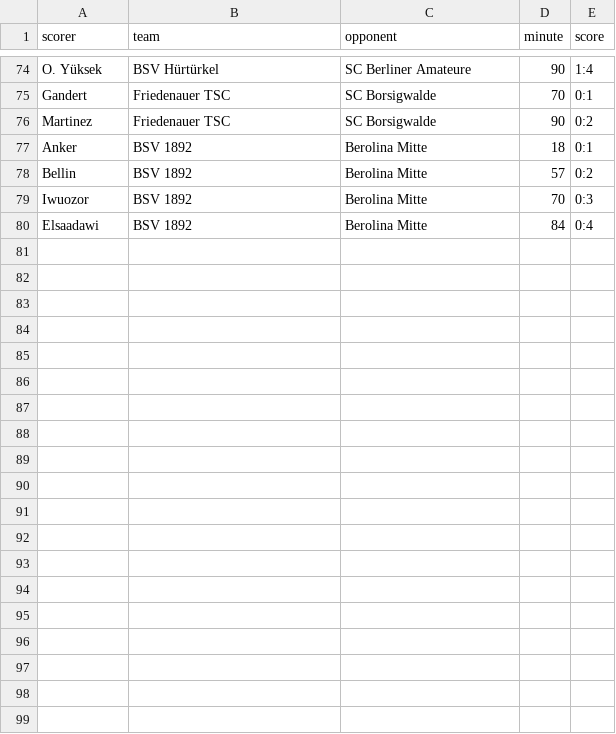
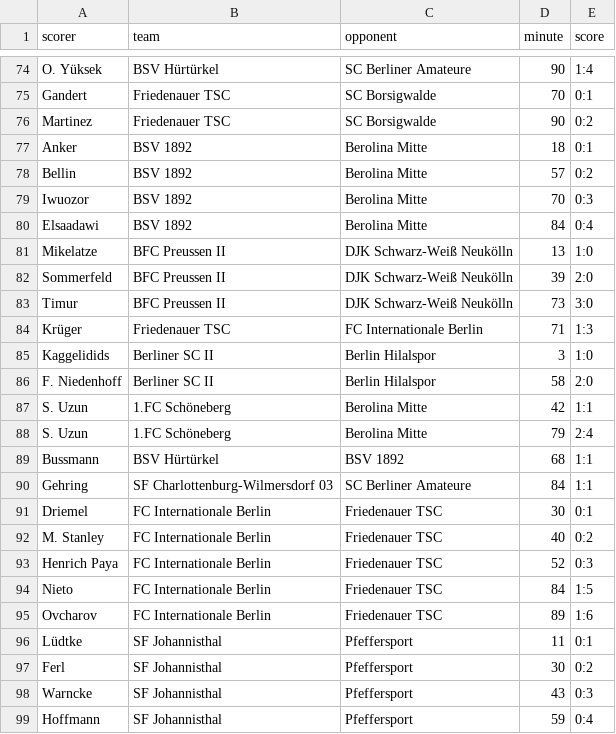
Before and after one commit to mkreuschner/berlinersc-football-analysis.github.io, a CSV file: data/H2/Routput/goals_H2.csv, drawn as a sheet; only a part is shown, gaps mark what is left out; the diff covers the shown part only.

```diff
--- a/data/H2/Routput/goals_H2.csv
+++ b/data/H2/Routput/goals_H2.csv
@@ -80 +80,20 @@ Iwuozor,BSV 1892,Berolina Mitte,70,0:3
 Elsaadawi,BSV 1892,Berolina Mitte,84,0:4
+Mikelatze,BFC Preussen II,DJK Schwarz-Weiß Neukölln,13,1:0
+Sommerfeld,BFC Preussen II,DJK Schwarz-Weiß Neukölln,39,2:0
+Timur,BFC Preussen II,DJK Schwarz-Weiß Neukölln,73,3:0
+Krüger,Friedenauer TSC,FC Internationale Berlin,71,1:3
+Kaggelidids,Berliner SC II,Berlin Hilalspor,3,1:0
+F. Niedenhoff,Berliner SC II,Berlin Hilalspor,58,2:0
+S. Uzun,1.FC Schöneberg,Berolina Mitte,42,1:1
+S. Uzun,1.FC Schöneberg,Berolina Mitte,79,2:4
+Bussmann,BSV Hürtürkel,BSV 1892,68,1:1
+Gehring,SF Charlottenburg-Wilmersdorf 03,SC Berliner Amateure,84,1:1
+Driemel,FC Internationale Berlin,Friedenauer TSC,30,0:1
+M. Stanley,FC Internationale Berlin,Friedenauer TSC,40,0:2
+Henrich Paya,FC Internationale Berlin,Friedenauer TSC,52,0:3
+Nieto,FC Internationale Berlin,Friedenauer TSC,84,1:5
+Ovcharov,FC Internationale Berlin,Friedenauer TSC,89,1:6
+Lüdtke,SF Johannisthal,Pfeffersport,11,0:1
+Ferl,SF Johannisthal,Pfeffersport,30,0:2
+Warncke,SF Johannisthal,Pfeffersport,43,0:3
+Hoffmann,SF Johannisthal,Pfeffersport,59,0:4
```
Also changed, not shown: 12 added rows elsewhere in this file, data/H1/Routput/goals_H1.csv, data/H1/Routput/scorerpoints_H1.csv, 39 other files.
